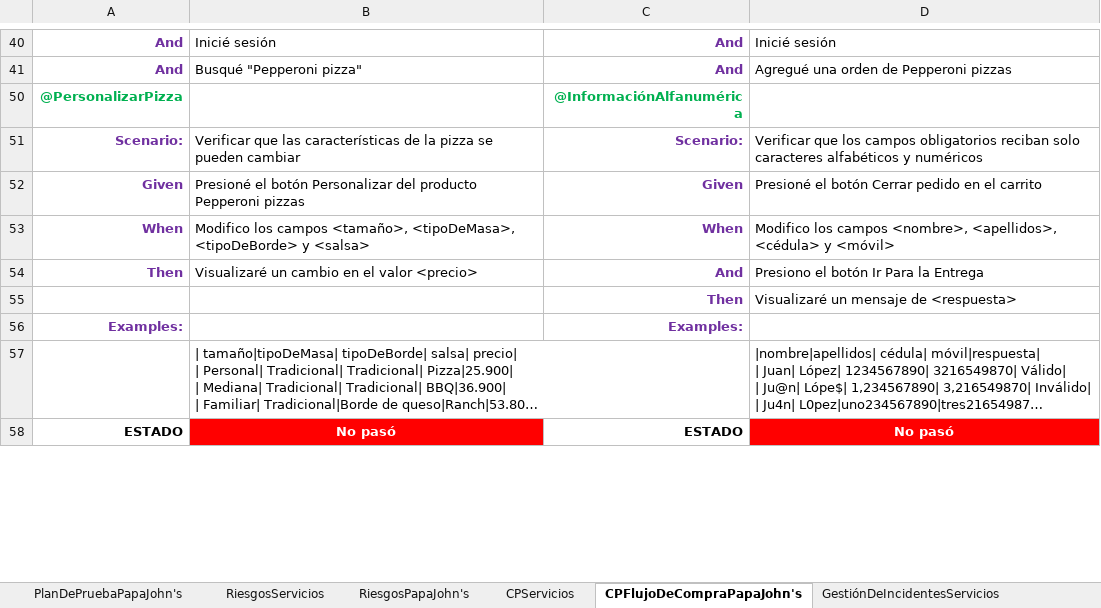
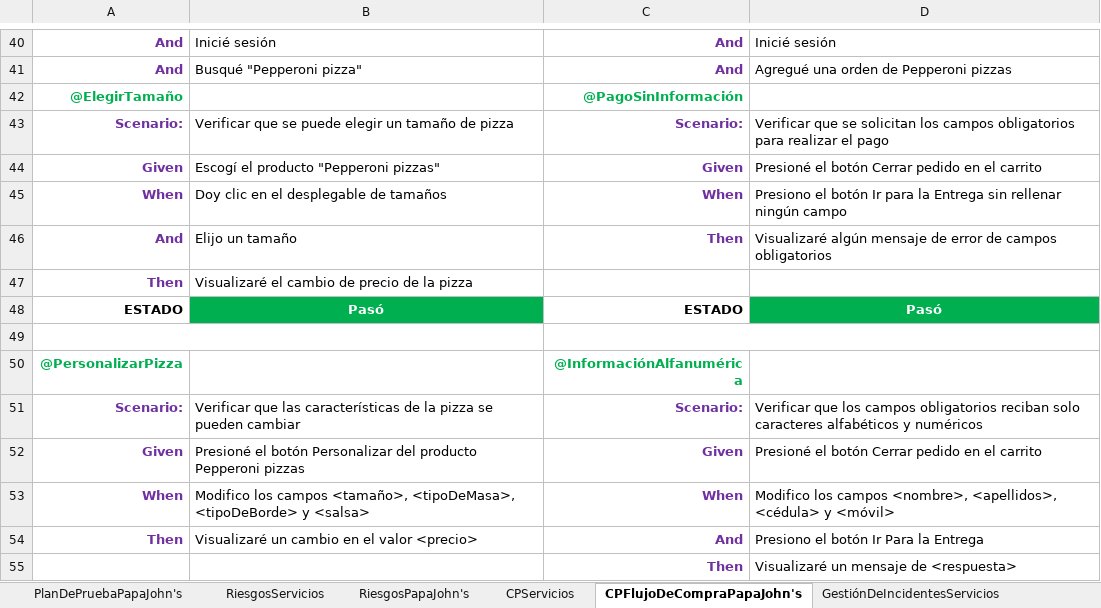
Before and after one commit to training-practice-sofkau/C1-2023-QA-Calidad-RF, an Excel workbook: PlanDePruebasRiesgosCasosDePrueba.xlsx, sheet CPFlujoDeCompraPapaJohn's, drawn as a sheet; only a part is shown, gaps mark what is left out; the shorter side is filled out with more unchanged rows; long unchanged cells end in …; values as stored, in another font and other column widths than the file's, no borders; the diff names each change by its address in the sheet, - before the commit and + after, or states it on an @@ line.

```diff
--- a/PlanDePruebasRiesgosCasosDePrueba.xlsx (sheet CPFlujoDeCompraPapaJohn's)
+++ b/PlanDePruebasRiesgosCasosDePrueba.xlsx (sheet CPFlujoDeCompraPapaJohn's)
@@ row 42 unhidden: @ElegirTamaño |  | @PagoSinInformación @@
@@ row 43 unhidden: Scenario: | Verificar que se puede elegir un tamaño de pizza | Scenario: | Verificar que se solicitan los campos obligatorios para realizar el pago @@
@@ row 44 unhidden: Given | Escogí el producto "Pepperoni pizzas" | Given | Presioné el botón Cerrar pedido en el carrito @@
@@ row 45 unhidden: When | Doy clic en el desplegable de tamaños | When | Presiono el botón Ir para la Entrega sin rellenar ningún campo @@
@@ row 46 unhidden: And | Elijo un tamaño | Then | Visualizaré algún mensaje de error de campos obligatorios @@
@@ row 47 unhidden: Then | Visualizaré el cambio de precio de la pizza @@
@@ row 48 unhidden: ESTADO | Pasó | ESTADO | Pasó @@
+row 49: (empty)
```
Also changed, not shown: sheet CPServicios, sheet GestiónDeIncidentesServicios, sheet GestiónDeIncidentesPapaJohn's, 1 other file.
